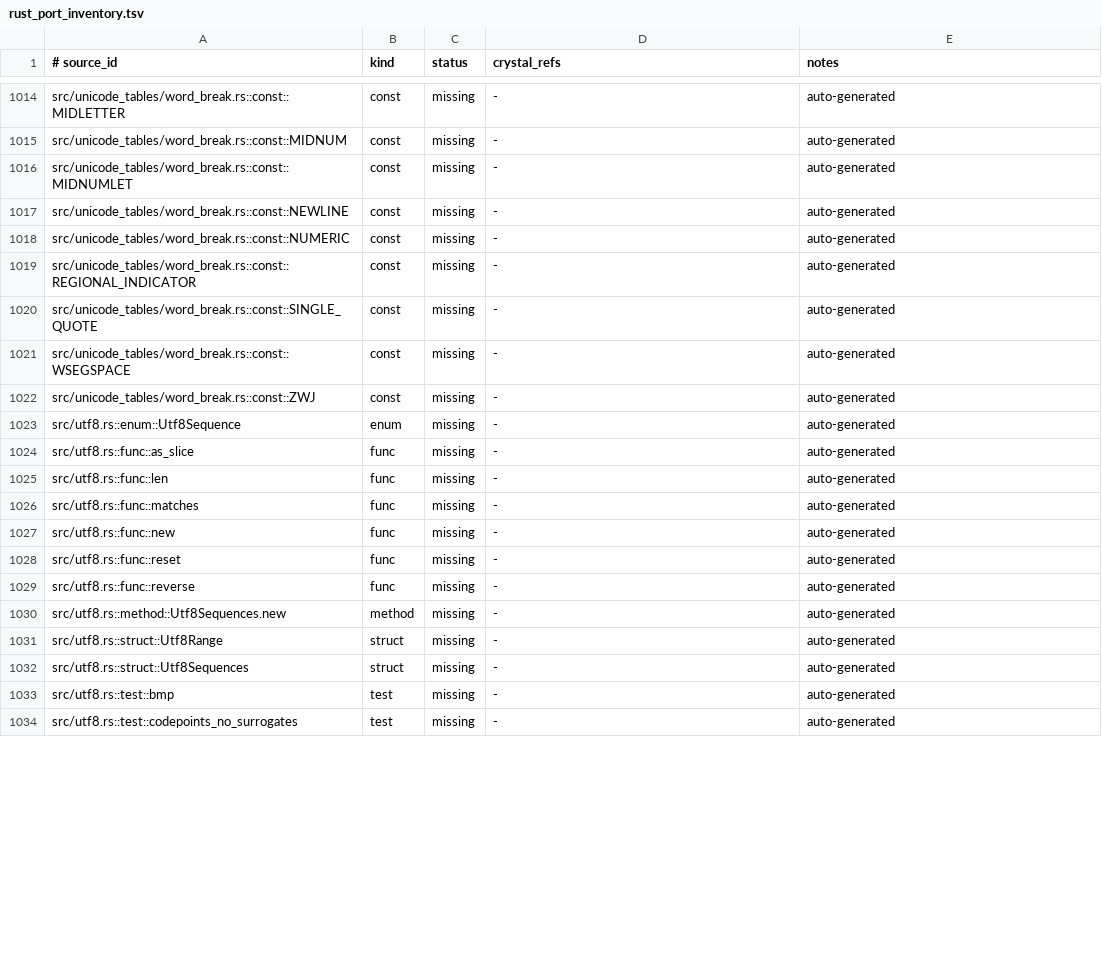
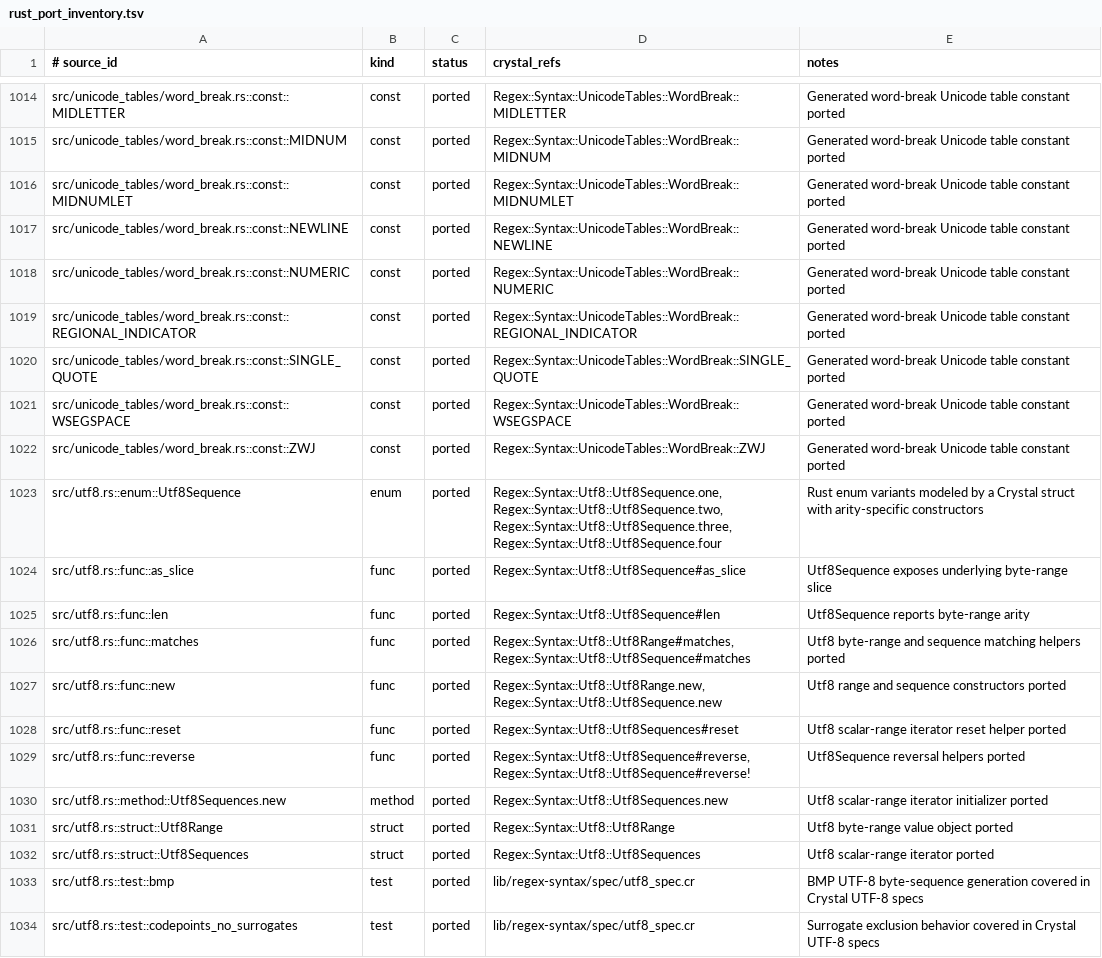
Before and after one commit to dsisnero/logos, a TSV file: plans/inventory/rust_port_inventory.tsv, drawn as a sheet; only a part is shown, gaps mark what is left out; the diff covers the shown part only; the diff names each change by its address in the sheet, - before the commit and + after, or states it on an @@ line.

Commit message:
port: unicode boundary tables and utf8 helpers
- add focused boundary-table spec coverage for word-break, sentence-break, and grapheme-cluster-break aliases and representative ranges
- close the mapped Rust port inventory rows for the boundary tables and Utf8 helper surface, including the Utf8Sequence enum-to-struct note
- mark the parity roadmap feature complete and refresh ledger counts

```diff
--- a/plans/inventory/rust_port_inventory.tsv
+++ b/plans/inventory/rust_port_inventory.tsv
-C1014:C1034 (status): missing
+C1014:C1034 (status): ported
-D1014 (crystal_refs): -
+D1014 (crystal_refs): Regex::Syntax::UnicodeTables::WordBreak::MIDLETTER
-E1014:E1022 (notes): auto-generated
+E1014:E1022 (notes): Generated word-break Unicode table constant ported
-D1015 (crystal_refs): -
+D1015 (crystal_refs): Regex::Syntax::UnicodeTables::WordBreak::MIDNUM
-D1016 (crystal_refs): -
+D1016 (crystal_refs): Regex::Syntax::UnicodeTables::WordBreak::MIDNUMLET
-D1017 (crystal_refs): -
+D1017 (crystal_refs): Regex::Syntax::UnicodeTables::WordBreak::NEWLINE
-D1018 (crystal_refs): -
+D1018 (crystal_refs): Regex::Syntax::UnicodeTables::WordBreak::NUMERIC
-D1019 (crystal_refs): -
+D1019 (crystal_refs): Regex::Syntax::UnicodeTables::WordBreak::REGIONAL_INDICATOR
-D1020 (crystal_refs): -
+D1020 (crystal_refs): Regex::Syntax::UnicodeTables::WordBreak::SINGLE_QUOTE
-D1021 (crystal_refs): -
+D1021 (crystal_refs): Regex::Syntax::UnicodeTables::WordBreak::WSEGSPACE
-D1022 (crystal_refs): -
+D1022 (crystal_refs): Regex::Syntax::UnicodeTables::WordBreak::ZWJ
-D1023 (crystal_refs): -
+D1023 (crystal_refs): Regex::Syntax::Utf8::Utf8Sequence.one, Regex::Syntax::Utf8::Utf8Sequence.two, Regex::Syntax::Utf8::Utf8Sequence.three, Regex::Syntax::Utf8::Utf8Sequence.four
-E1023 (notes): auto-generated
+E1023 (notes): Rust enum variants modeled by a Crystal struct with arity-specific constructors
-D1024 (crystal_refs): -
+D1024 (crystal_refs): Regex::Syntax::Utf8::Utf8Sequence#as_slice
-E1024 (notes): auto-generated
+E1024 (notes): Utf8Sequence exposes underlying byte-range slice
-D1025 (crystal_refs): -
+D1025 (crystal_refs): Regex::Syntax::Utf8::Utf8Sequence#len
-E1025 (notes): auto-generated
+E1025 (notes): Utf8Sequence reports byte-range arity
-D1026 (crystal_refs): -
+D1026 (crystal_refs): Regex::Syntax::Utf8::Utf8Range#matches, Regex::Syntax::Utf8::Utf8Sequence#matches
-E1026 (notes): auto-generated
+E1026 (notes): Utf8 byte-range and sequence matching helpers ported
-D1027 (crystal_refs): -
+D1027 (crystal_refs): Regex::Syntax::Utf8::Utf8Range.new, Regex::Syntax::Utf8::Utf8Sequence.new
-E1027 (notes): auto-generated
+E1027 (notes): Utf8 range and sequence constructors ported
-D1028 (crystal_refs): -
+D1028 (crystal_refs): Regex::Syntax::Utf8::Utf8Sequences#reset
-E1028 (notes): auto-generated
+E1028 (notes): Utf8 scalar-range iterator reset helper ported
-D1029 (crystal_refs): -
+D1029 (crystal_refs): Regex::Syntax::Utf8::Utf8Sequence#reverse, Regex::Syntax::Utf8::Utf8Sequence#reverse!
-E1029 (notes): auto-generated
+E1029 (notes): Utf8Sequence reversal helpers ported
-D1030 (crystal_refs): -
+D1030 (crystal_refs): Regex::Syntax::Utf8::Utf8Sequences.new
-E1030 (notes): auto-generated
+E1030 (notes): Utf8 scalar-range iterator initializer ported
-D1031 (crystal_refs): -
+D1031 (crystal_refs): Regex::Syntax::Utf8::Utf8Range
-E1031 (notes): auto-generated
+E1031 (notes): Utf8 byte-range value object ported
-D1032 (crystal_refs): -
+D1032 (crystal_refs): Regex::Syntax::Utf8::Utf8Sequences
-E1032 (notes): auto-generated
+E1032 (notes): Utf8 scalar-range iterator ported
-D1033:D1034 (crystal_refs): -
+D1033:D1034 (crystal_refs): lib/regex-syntax/spec/utf8_spec.cr
-E1033 (notes): auto-generated
+E1033 (notes): BMP UTF-8 byte-sequence generation covered in Crystal UTF-8 specs
-E1034 (notes): auto-generated
+E1034 (notes): Surrogate exclusion behavior covered in Crystal UTF-8 specs
```
Also changed, not shown: 123 edited cells elsewhere in this file, 2 other files.
